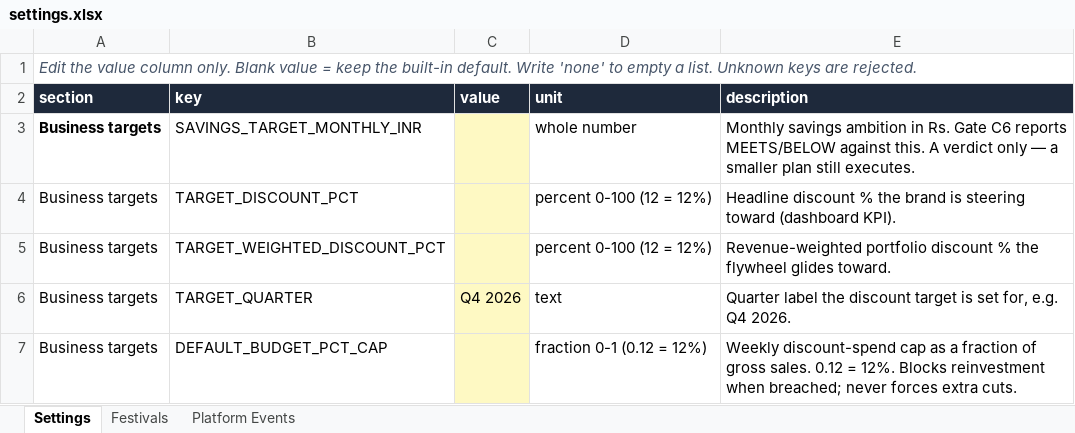
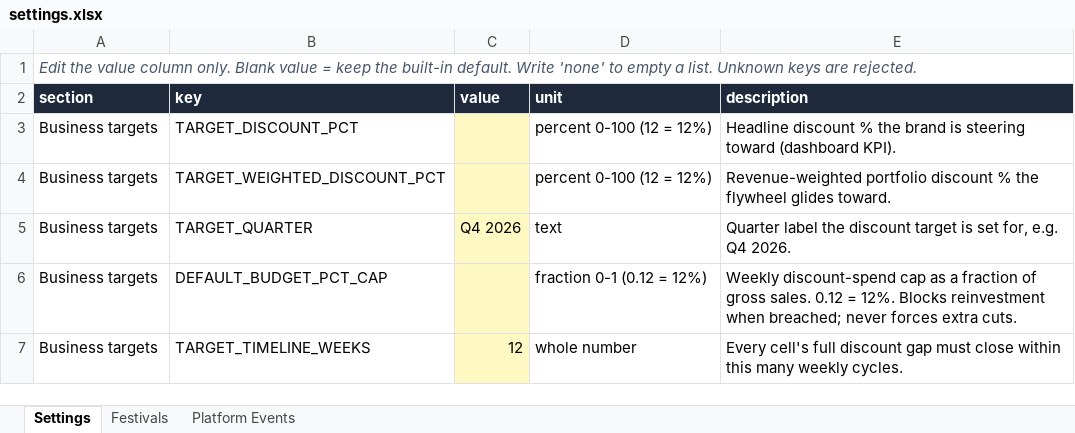
Before and after one commit to mr-pragadeeshwaran/Project-Discount-Optimizer_Claude_Version, an Excel workbook: config/settings.xlsx, sheet Settings, drawn as a sheet; only a part is shown; the shorter side is filled out with more unchanged rows; values as stored, in another font and other column widths than the file's, no borders; the diff names each change by its address in the sheet, - before the commit and + after, or states it on an @@ line.

```diff
--- a/config/settings.xlsx (sheet Settings)
+++ b/config/settings.xlsx (sheet Settings)
-row 3: Business targets | SAVINGS_TARGET_MONTHLY_INR |  | whole number | Monthly savings ambition in Rs. Gate C6 reports MEETS/BELOW against this. A verdict only — a smaller plan still executes.
```
Also changed, not shown: config/SETTINGS_TEMPLATE.xlsx, 9 other files.
